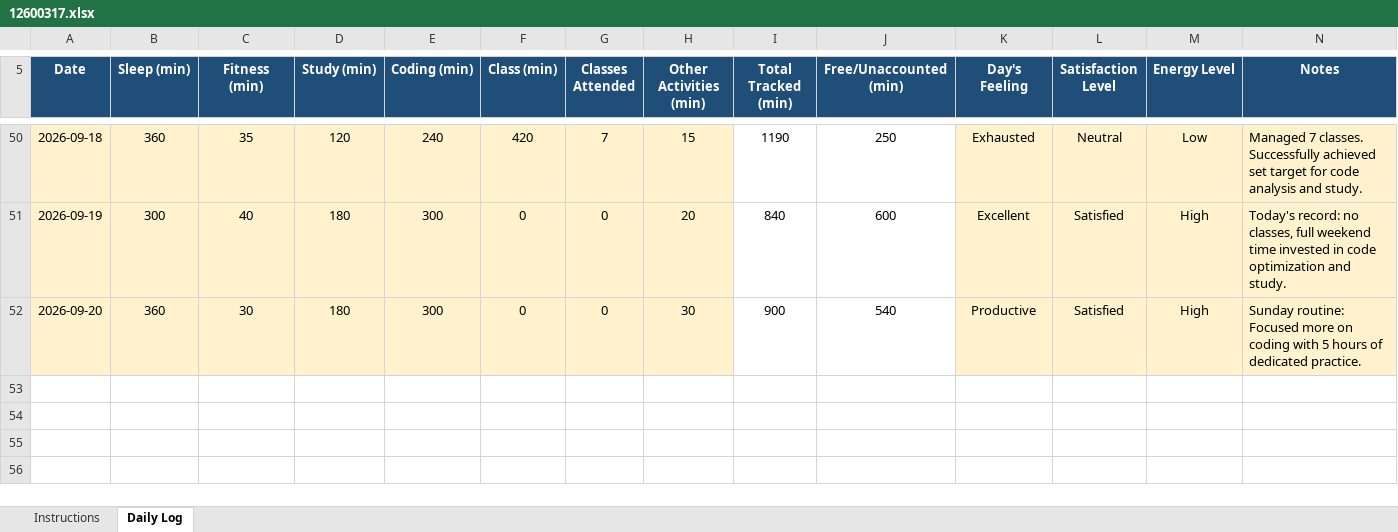
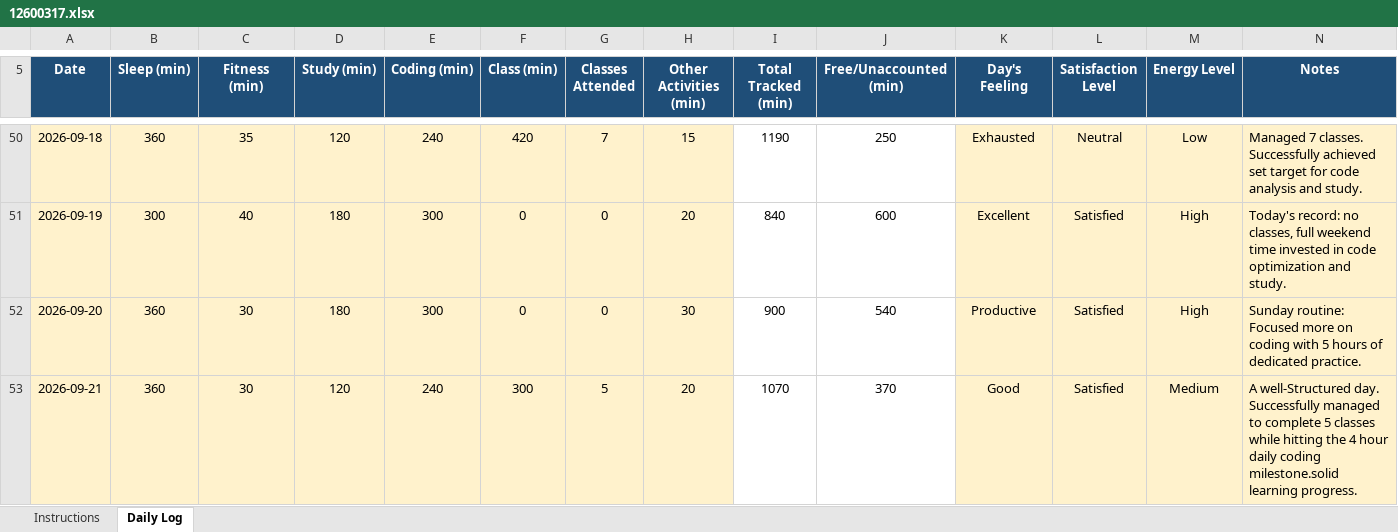
Before and after one commit to roshanikumari32060/CAP776, an Excel workbook: 12600317.xlsx, sheet Daily Log, drawn as a sheet; only a part is shown, gaps mark what is left out; values as stored, in another font and other column widths than the file's, no borders; conditional formats not drawn; the diff names each change by its address in the sheet, - before the commit and + after, or states it on an @@ line.

Commit message:
Update daily activity

```diff
--- a/12600317.xlsx (sheet Daily Log)
+++ b/12600317.xlsx (sheet Daily Log)
+row 53: 2026-09-21 | 360 | 30 | 120 | 240 | 300 | 5 | 20 | 1070 | 370 | Good | Satisfied | Medium | A well-Structured day. Successfully managed to complete 5 classes while hitting the 4 hour daily coding milestone.solid learning progress.
```
